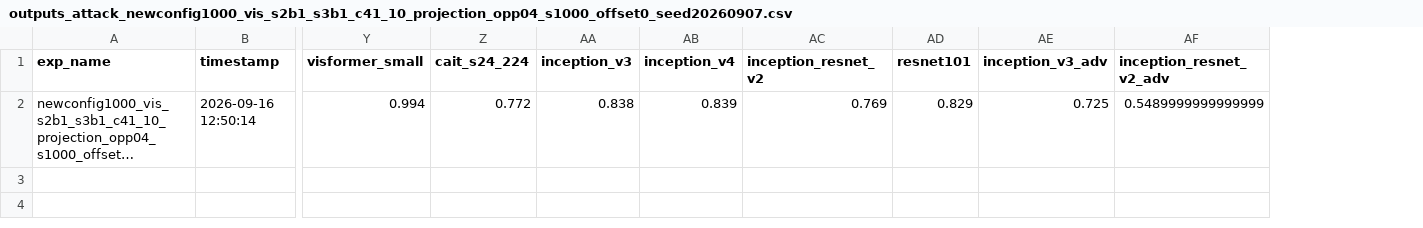
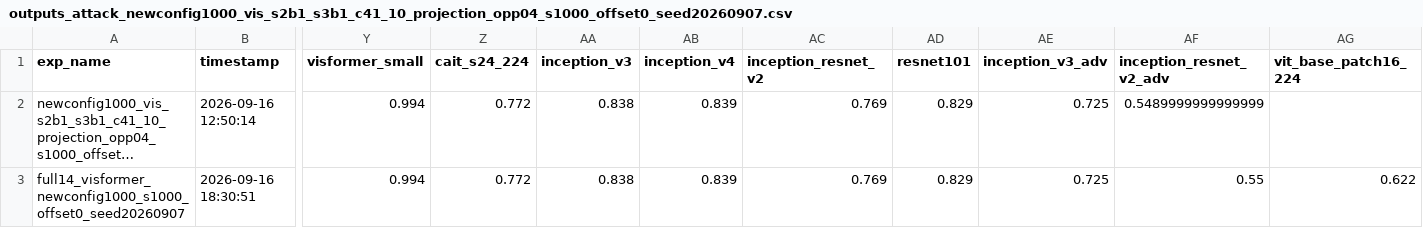
Before and after one commit to Lahmm/attention-fool, a CSV file: outputs/csv/outputs_attack_newconfig1000_vis_s2b1_s3b1_c41_10_projection_opp04_s1000_offset0_seed20260907.csv, drawn as a sheet; only a part is shown, gaps mark what is left out; long unchanged cells end in …; rows hold the shown columns only; the diff names each change by its address in the sheet, - before the commit and + after, or states it on an @@ line.

```diff
--- a/outputs/csv/outputs_attack_newconfig1000_vis_s2b1_s3b1_c41_10_projection_opp04_s1000_offset0_seed20260907.csv
+++ b/outputs/csv/outputs_attack_newconfig1000_vis_s2b1_s3b1_c41_10_projection_opp04_s1000_offset0_seed20260907.csv
+column AG (vit_base_patch16_224), empty
+row 3: full14_visformer_newconfig1000_s1000_offset0_seed20260907 | 2026-09-16 18:30:51 | 0.994 | 0.772 | 0.838 | 0.839 | 0.769 | 0.829 | 0.725 | 0.55 | 0.622
```
Also changed, not shown: outputs/csv/outputs_attack_newconfig1000_cait_b17_b23_c02_28_projection_s1000_offset0_seed20260907.csv, outputs/csv/outputs_attack_newconfig1000_pit_s2b1_s3b2_s3b3_c05_02_06_opp04_s1000_offset0_seed20260907.csv, 4 other files.
